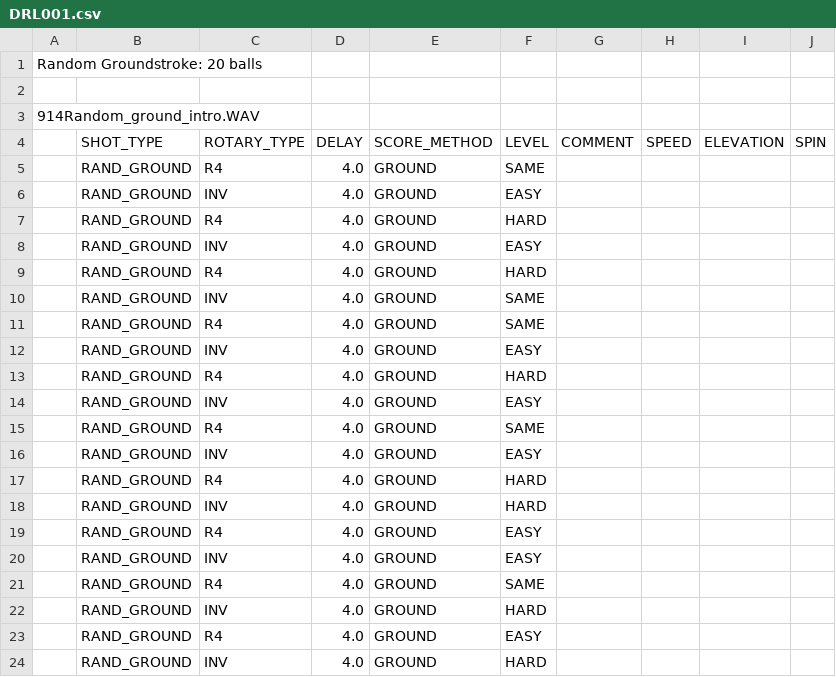
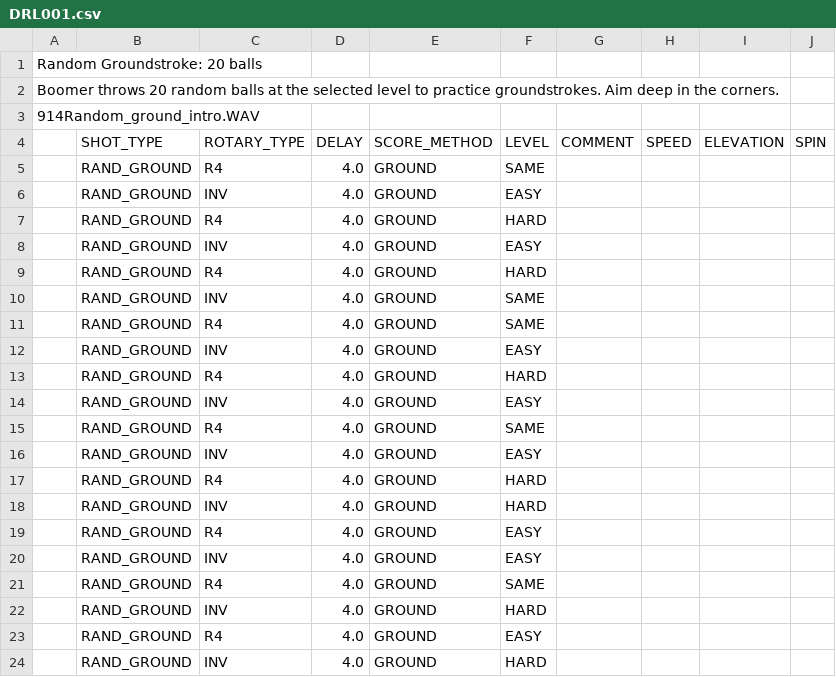
Before and after one commit to davidcjordan/drills, a CSV file: DRL001.csv, drawn as a sheet.

```diff
--- a/DRL001.csv
+++ b/DRL001.csv
@@ -1,3 +1,3 @@
 "Random Groundstroke: 20 balls"
-""
+"Boomer throws 20 random balls at the selected level to practice groundstrokes. Aim deep in the corners."
 914Random_ground_intro.WAV
```
Also changed, not shown: DRL002.csv, DRL040.csv, 5 other files.
